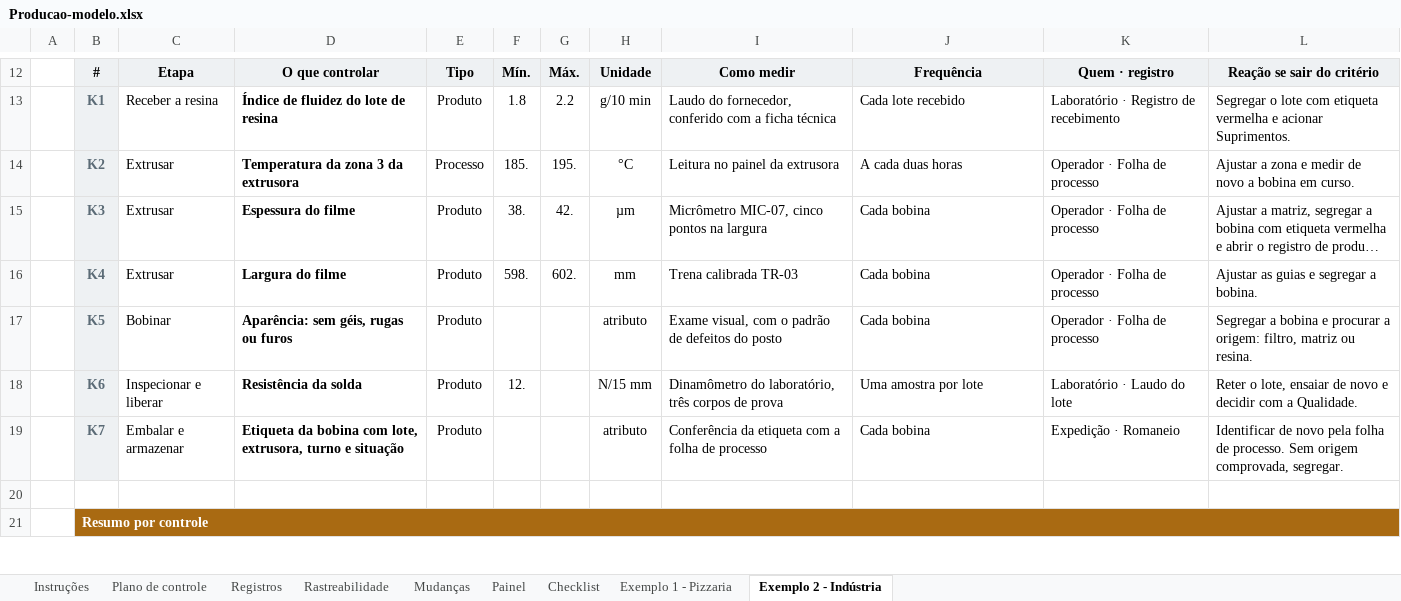
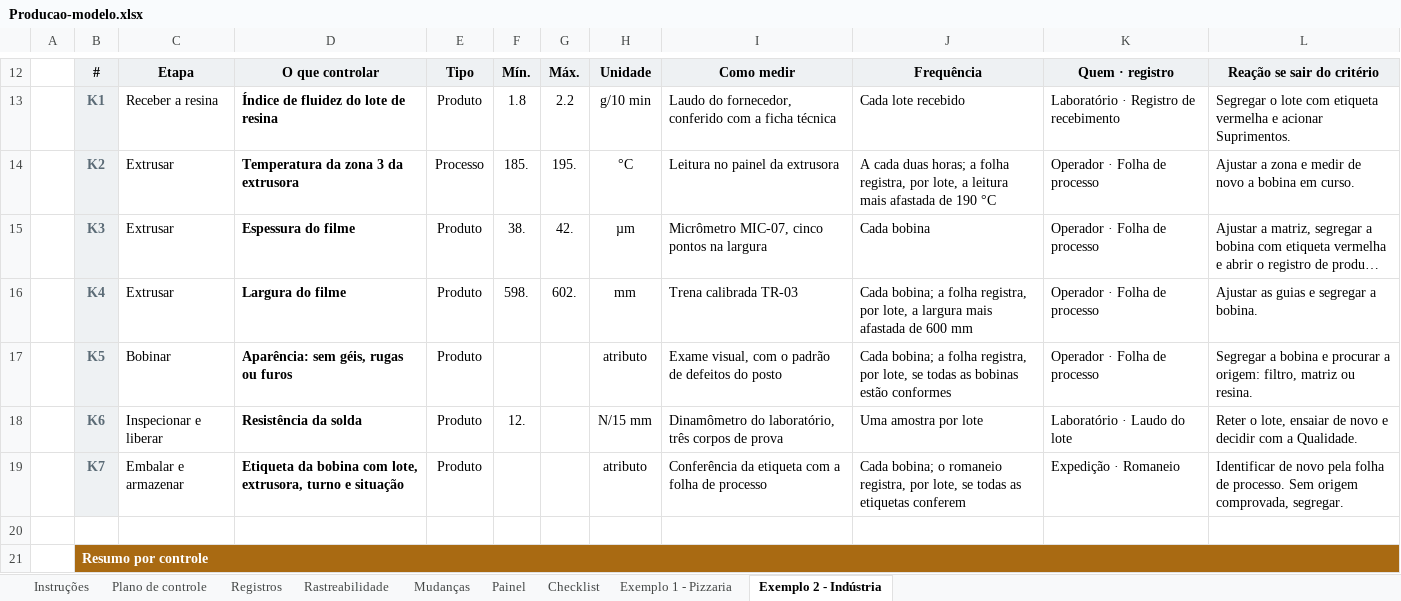
Before and after one commit to josemauromani/estudos-auditoria, an Excel workbook: Producao/Producao-modelo.xlsx, sheet Exemplo 2 - Indústria, drawn as a sheet; only a part is shown, gaps mark what is left out; long unchanged cells end in …; values as stored, in another font and other column widths than the file's, no borders; conditional formats not drawn; the diff names each change by its address in the sheet, - before the commit and + after, or states it on an @@ line.

```diff
--- a/Producao/Producao-modelo.xlsx (sheet Exemplo 2 - Indústria)
+++ b/Producao/Producao-modelo.xlsx (sheet Exemplo 2 - Indústria)
-J14: …cada duas horas
+J14: …cada duas horas; a folha registra, por lote, a leitura mais afastada de 190 °C
-J16: Cada bobina
+J16: Cada bobina; a folha registra, por lote, a largura mais afastada de 600 mm
-J17: Cada bobina
+J17: Cada bobina; a folha registra, por lote, se todas as bobinas estão conformes
-J19: Cada bobina
+J19: Cada bobina; o romaneio registra, por lote, se todas as etiquetas conferem
```
Also changed, not shown: sheet Exemplo 1 - Pizzaria, charts or pictures, 3 other files.
